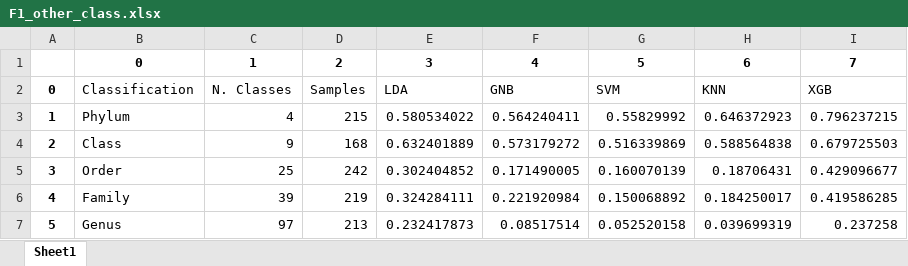
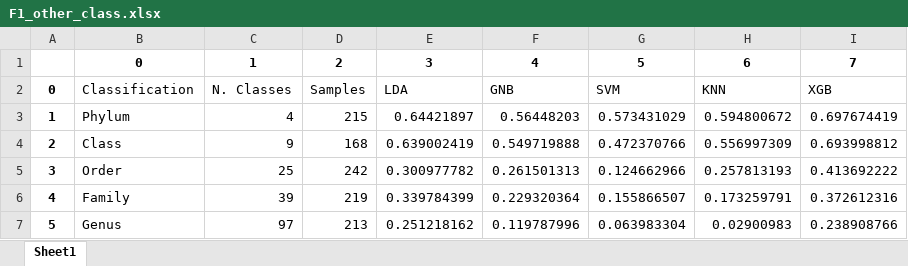
Before and after one commit to jorgeMFS/Archaea, an Excel workbook: xlslist/F1_other_class.xlsx, sheet Sheet1, drawn as a sheet; values as stored, in another font and other column widths than the file's, no borders; the diff names each change by its address in the sheet, - before the commit and + after, or states it on an @@ line.

```diff
--- a/xlslist/F1_other_class.xlsx (sheet Sheet1)
+++ b/xlslist/F1_other_class.xlsx (sheet Sheet1)
-E3: 0.580534022
+E3: 0.64421897
-F3: 0.564240411
+F3: 0.56448203
-G3: 0.55829992
+G3: 0.573431029
-H3: 0.646372923
+H3: 0.594800672
-I3: 0.796237215
+I3: 0.697674419
-E4: 0.632401889
+E4: 0.639002419
-F4: 0.573179272
+F4: 0.549719888
-G4: 0.516339869
+G4: 0.472370766
-H4: 0.588564838
+H4: 0.556997309
-I4: 0.679725503
+I4: 0.693998812
-E5: 0.302404852
+E5: 0.300977782
-F5: 0.171490005
+F5: 0.261501313
-G5: 0.160070139
+G5: 0.124662966
-H5: 0.18706431
+H5: 0.257813193
-I5: 0.429096677
+I5: 0.413692222
-E6: 0.324284111
+E6: 0.339784399
-F6: 0.221920984
+F6: 0.229320364
-G6: 0.150068892
+G6: 0.155866507
-H6: 0.184250017
+H6: 0.173259791
-I6: 0.419586285
+I6: 0.372612316
-E7: 0.232417873
+E7: 0.251218162
-F7: 0.08517514
+F7: 0.119787996
-G7: 0.052520158
+G7: 0.063983304
-H7: 0.039699319
+H7: 0.02900983
-I7: 0.237258
+I7: 0.238908766
```
Also changed, not shown: xlslist/Acc_Xgboost.xlsx, xlslist/Acc_other_class.xlsx, 8 other files.
